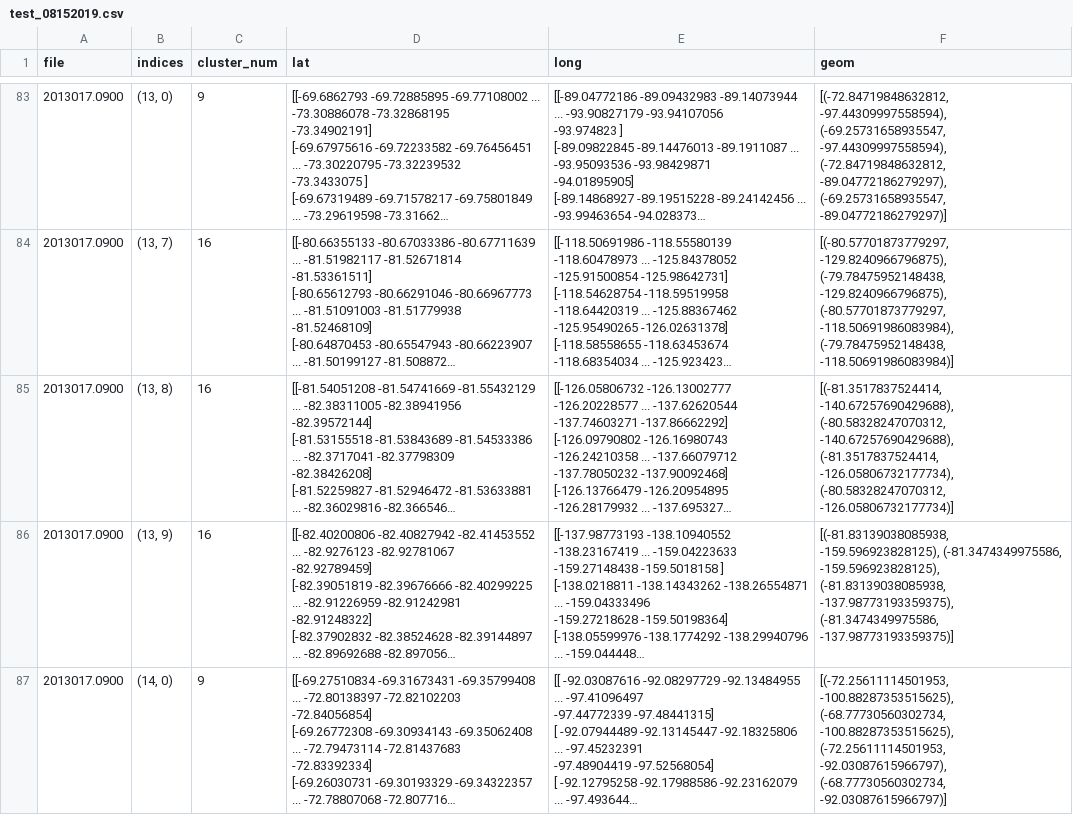
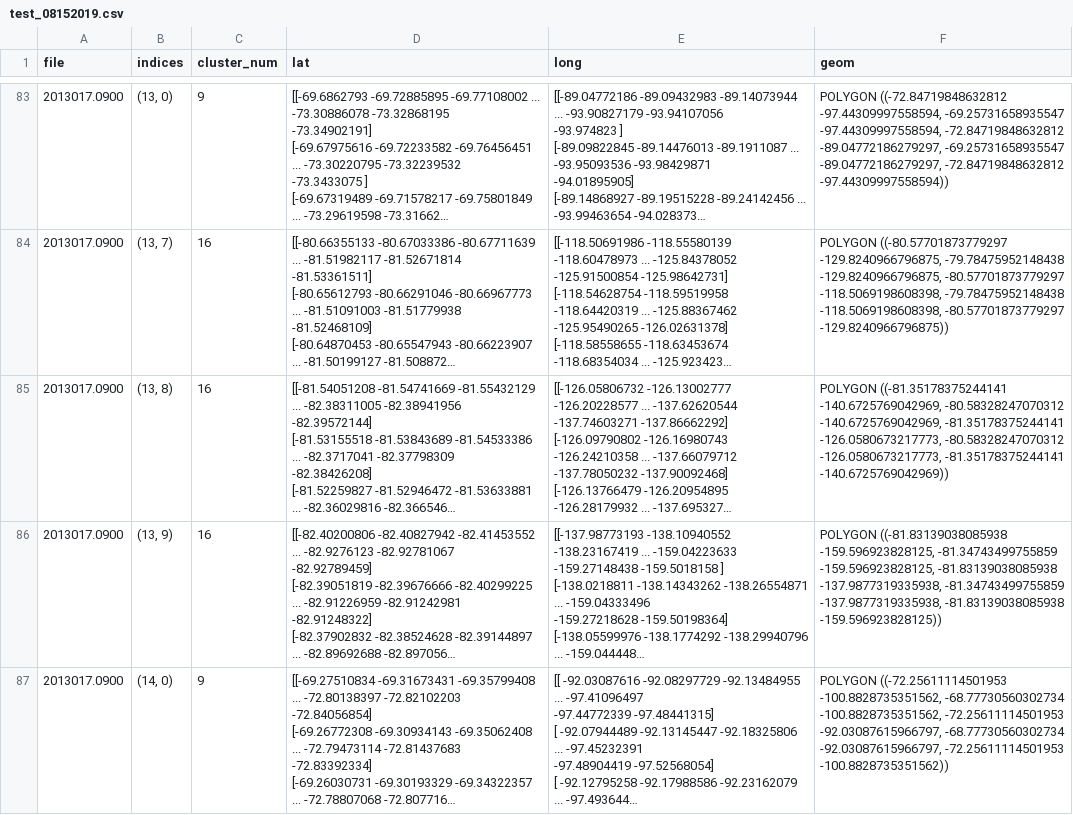
Before and after one commit to RDCEP/clouds, a CSV file: src_analysis/work_hdfs/test_08152019.csv, drawn as a sheet; only a part is shown, gaps mark what is left out; long unchanged cells end in …; the diff covers the shown part only; the diff names each change by its address in the sheet, - before the commit and + after, or states it on an @@ line.

```diff
--- a/src_analysis/work_hdfs/test_08152019.csv
+++ b/src_analysis/work_hdfs/test_08152019.csv
-F83 (geom): [(-72.84719848632812, -97.44309997558594), (-69.25731658935547, -97.44309997558594), (-72.84719848632812, -89.04772186279297), (-69.25731658935547, -89.04772186279297)]
+F83 (geom): POLYGON ((-72.84719848632812 -97.44309997558594, -69.25731658935547 -97.44309997558594, -72.84719848632812 -89.04772186279297, -69.25731658935547 -89.04772186279297, -72.84719848632812 -97.44309997558594))
-F84 (geom): [(-80.57701873779297, -129.8240966796875), (-79.78475952148438, -129.8240966796875), (-80.57701873779297, -118.50691986083984), (-79.78475952148438, -118.50691986083984)]
+F84 (geom): POLYGON ((-80.57701873779297 -129.8240966796875, -79.78475952148438 -129.8240966796875, -80.57701873779297 -118.5069198608398, -79.78475952148438 -118.5069198608398, -80.57701873779297 -129.8240966796875))
-F85 (geom): [(-81.3517837524414, -140.67257690429688), (-80.58328247070312, -140.67257690429688), (-81.3517837524414, -126.05806732177734), (-80.58328247070312, -126.05806732177734)]
+F85 (geom): POLYGON ((-81.35178375244141 -140.6725769042969, -80.58328247070312 -140.6725769042969, -81.35178375244141 -126.0580673217773, -80.58328247070312 -126.0580673217773, -81.35178375244141 -140.6725769042969))
-F86 (geom): [(-81.83139038085938, -159.596923828125), (-81.3474349975586, -159.596923828125), (-81.83139038085938, -137.98773193359375), (-81.3474349975586, -137.98773193359375)]
+F86 (geom): POLYGON ((-81.83139038085938 -159.596923828125, -81.34743499755859 -159.596923828125, -81.83139038085938 -137.9877319335938, -81.34743499755859 -137.9877319335938, -81.83139038085938 -159.596923828125))
-F87 (geom): [(-72.25611114501953, -100.88287353515625), (-68.77730560302734, -100.88287353515625), (-72.25611114501953, -92.03087615966797), (-68.77730560302734, -92.03087615966797)]
+F87 (geom): POLYGON ((-72.25611114501953 -100.8828735351562, -68.77730560302734 -100.8828735351562, -72.25611114501953 -92.03087615966797, -68.77730560302734 -92.03087615966797, -72.25611114501953 -100.8828735351562))
```
Also changed, not shown: 95 edited cells elsewhere in this file.
